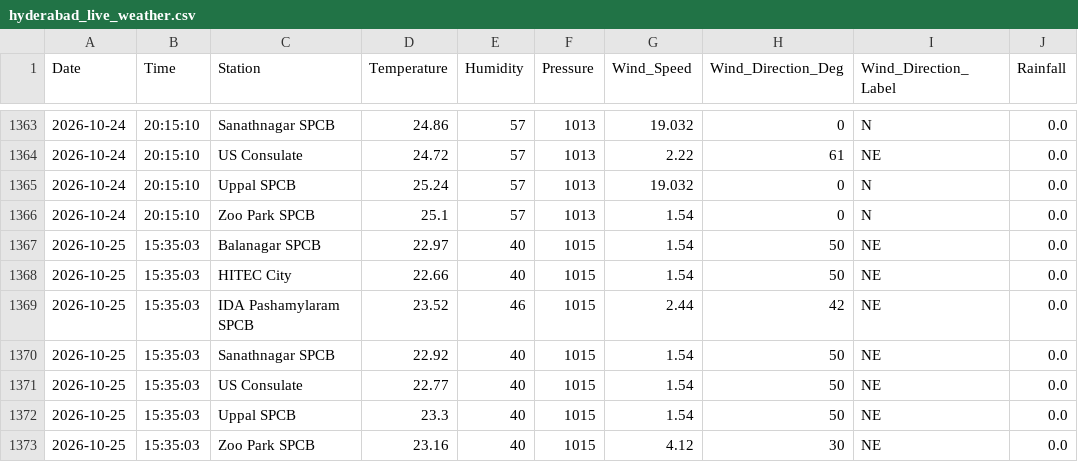
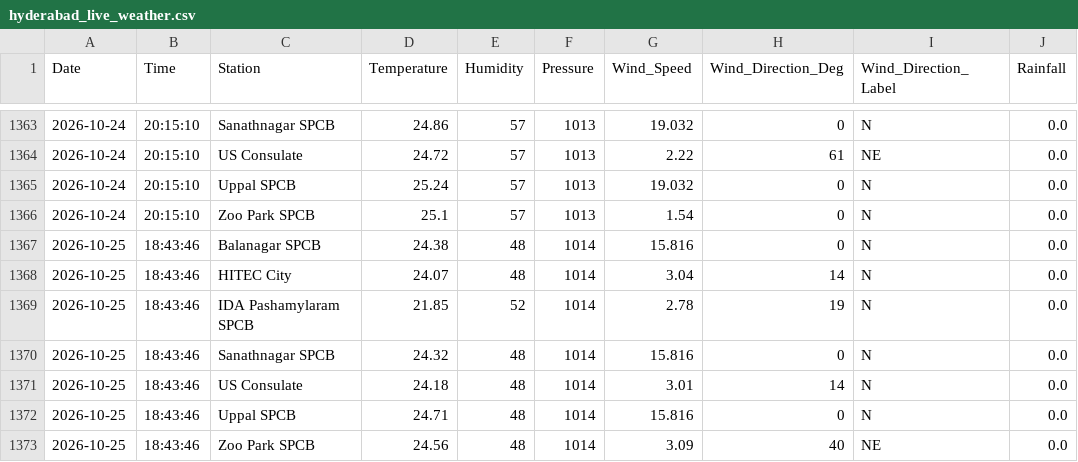
Before and after one commit to Rohan0639/Forecast, a CSV file: api/data/hyderabad_live_weather.csv, drawn as a sheet; only a part is shown, gaps mark what is left out.

```diff
--- a/api/data/hyderabad_live_weather.csv
+++ b/api/data/hyderabad_live_weather.csv
@@ -1366,8 +1366,8 @@ Date,Time,Station,Temperature,Humidity,Pressure,Wind_Speed,Wind_Direction_Deg,Wi
 2026-10-24,20:15:10,Zoo Park SPCB,25.1,57,1013,1.54,0,N,0.0
-2026-10-25,15:35:03,Balanagar SPCB,22.97,40,1015,1.54,50,NE,0.0
-2026-10-25,15:35:03,HITEC City,22.66,40,1015,1.54,50,NE,0.0
-2026-10-25,15:35:03,IDA Pashamylaram SPCB,23.52,46,1015,2.44,42,NE,0.0
-2026-10-25,15:35:03,Sanathnagar SPCB,22.92,40,1015,1.54,50,NE,0.0
-2026-10-25,15:35:03,US Consulate,22.77,40,1015,1.54,50,NE,0.0
-2026-10-25,15:35:03,Uppal SPCB,23.3,40,1015,1.54,50,NE,0.0
-2026-10-25,15:35:03,Zoo Park SPCB,23.16,40,1015,4.12,30,NE,0.0
+2026-10-25,18:43:46,Balanagar SPCB,24.38,48,1014,15.816,0,N,0.0
+2026-10-25,18:43:46,HITEC City,24.07,48,1014,3.04,14,N,0.0
+2026-10-25,18:43:46,IDA Pashamylaram SPCB,21.85,52,1014,2.78,19,N,0.0
+2026-10-25,18:43:46,Sanathnagar SPCB,24.32,48,1014,15.816,0,N,0.0
+2026-10-25,18:43:46,US Consulate,24.18,48,1014,3.01,14,N,0.0
+2026-10-25,18:43:46,Uppal SPCB,24.71,48,1014,15.816,0,N,0.0
+2026-10-25,18:43:46,Zoo Park SPCB,24.56,48,1014,3.09,40,NE,0.0
```
Also changed, not shown: api/data/live_aqi_dataset.csv.
